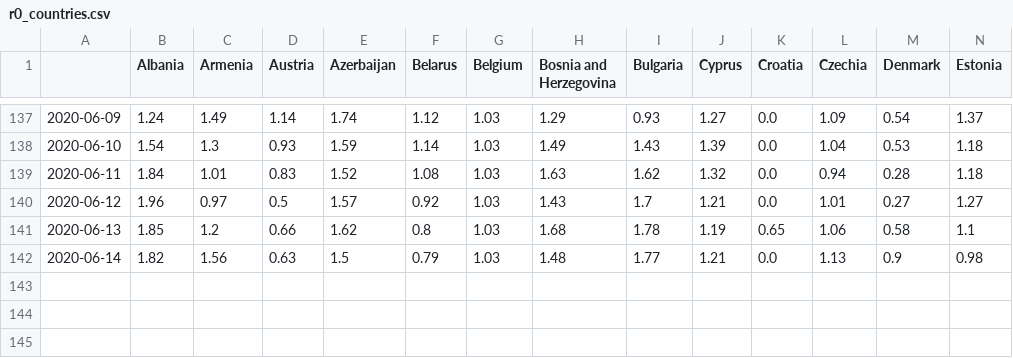
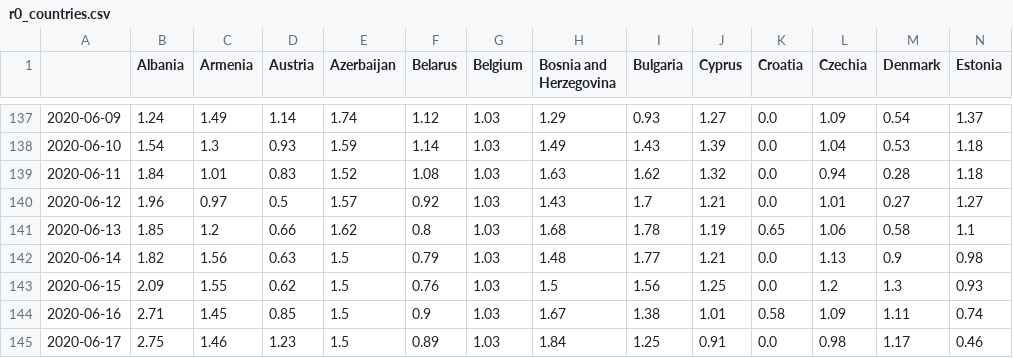
Before and after one commit to vincnardelli/covid19-italia, a CSV file: internazionale/r0_countries.csv, drawn as a sheet; only a part is shown, gaps mark what is left out; rows hold the shown columns only; the diff names each change by its address in the sheet, - before the commit and + after, or states it on an @@ line.

```diff
--- a/internazionale/r0_countries.csv
+++ b/internazionale/r0_countries.csv
+row 143: 2020-06-15 | 2.09 | 1.55 | 0.62 | 1.5 | 0.76 | 1.03 | 1.5 | 1.56 | 1.25 | 0.0 | 1.2 | 1.3 | 0.93
+row 144: 2020-06-16 | 2.71 | 1.45 | 0.85 | 1.5 | 0.9 | 1.03 | 1.67 | 1.38 | 1.01 | 0.58 | 1.09 | 1.11 | 0.74
+row 145: 2020-06-17 | 2.75 | 1.46 | 1.23 | 1.5 | 0.89 | 1.03 | 1.84 | 1.25 | 0.91 | 0.0 | 0.98 | 1.17 | 0.46
```
Also changed, not shown: 14 other files.
